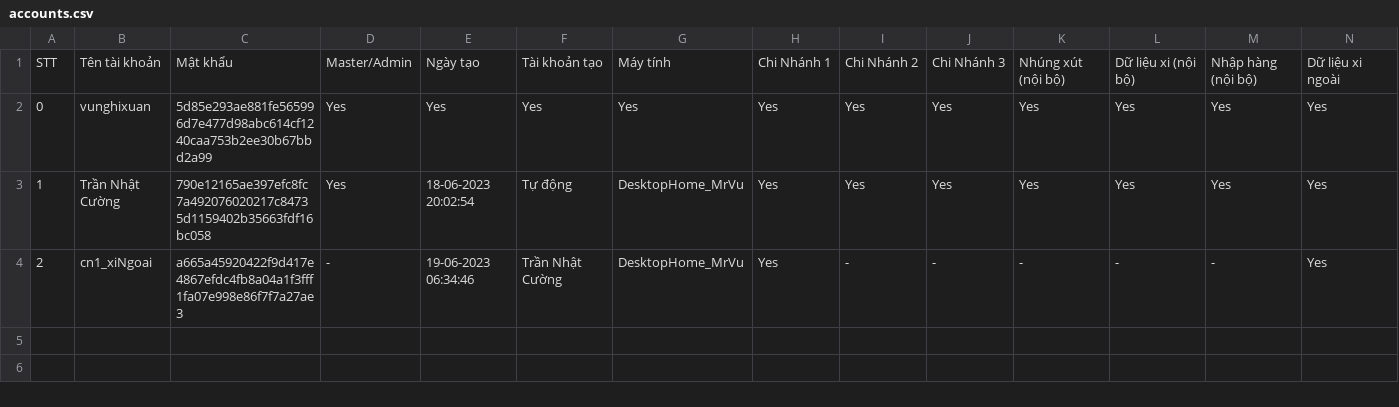
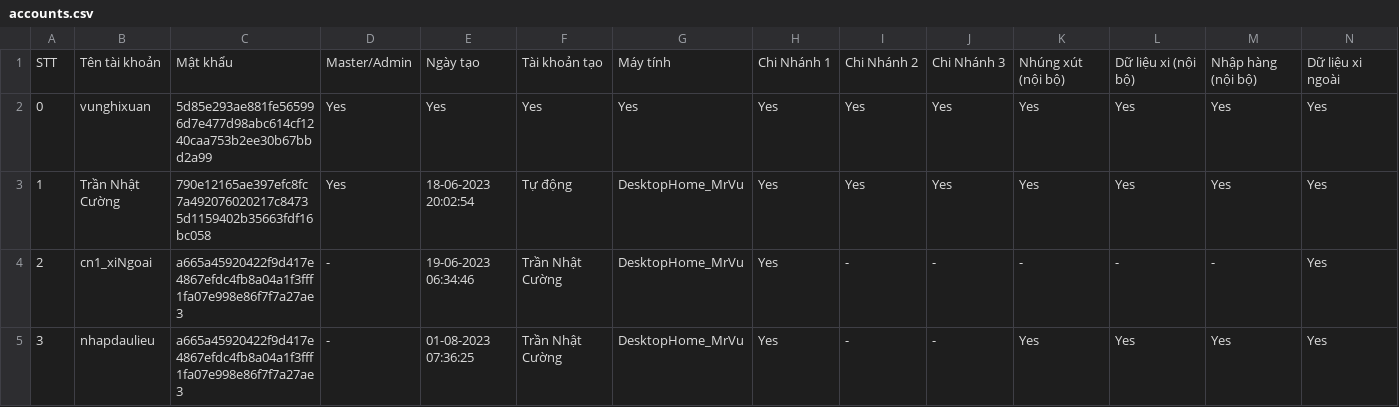
Before and after one commit to goldappversion3/HiepThanh_Data, a CSV file: source/accounts/accounts.csv, drawn as a sheet; only a part is shown; rows hold the shown columns only; the diff names each change by its address in the sheet, - before the commit and + after, or states it on an @@ line.

Commit message:
Update file

```diff
--- a/source/accounts/accounts.csv
+++ b/source/accounts/accounts.csv
+row 5: 3 | nhapdaulieu | a665a45920422f9d417e4867efdc4fb8a04a1f3fff1fa07e998e86f7f7a27ae3 | - | 01-08-2023 07:36:25 | Trần Nhật Cường | DesktopHome_MrVu | Yes | - | - | Yes | Yes | Yes | Yes
```
